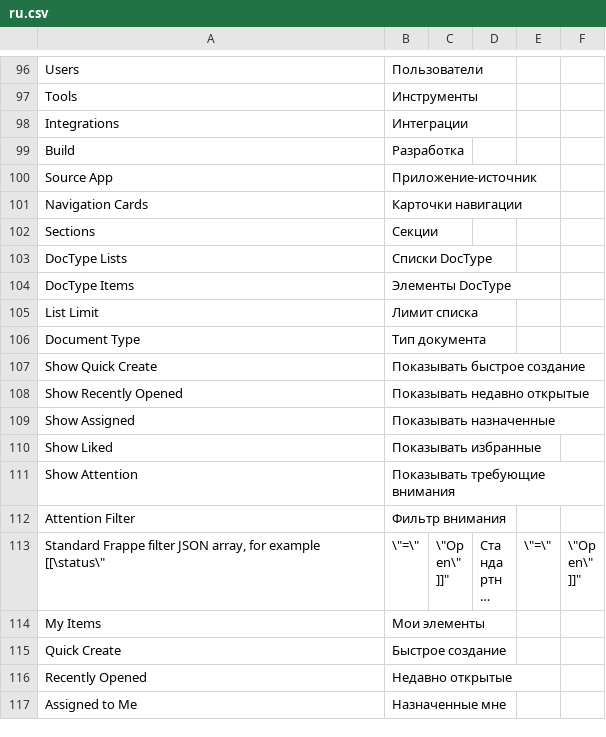
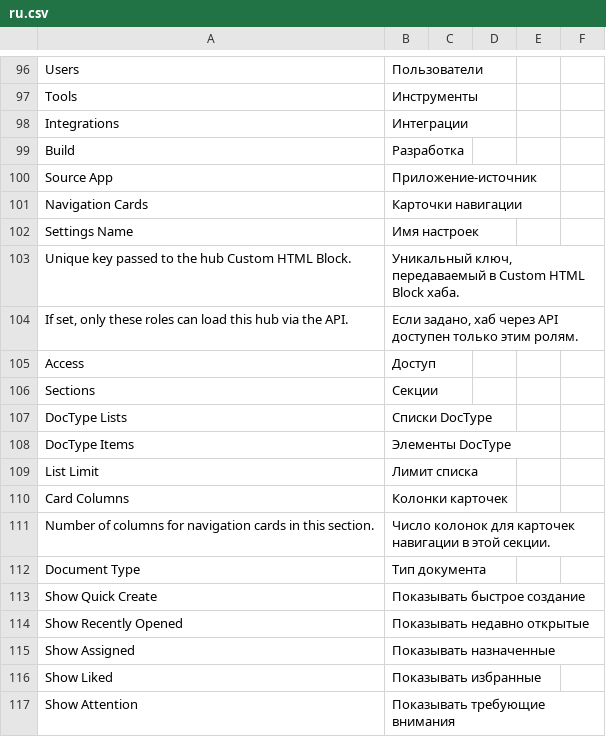
Before and after one commit to Dinext-pro/dinext-common, a CSV file: dinext_common/translations/ru.csv, drawn as a sheet; only a part is shown, gaps mark what is left out; the shorter side is filled out with more unchanged rows; long unchanged cells end in …; the diff names each change by its address in the sheet, - before the commit and + after, or states it on an @@ line.

Commit message:
feat(workspace): use named hub settings and fill-width card columns
Convert Dinext Workspace Settings from Single to named records so Dinext
and Settings hubs share one renderer. Treat card_columns as a maximum so
short sections span the full row.

```diff
--- a/dinext_common/translations/ru.csv
+++ b/dinext_common/translations/ru.csv
+row 102: Settings Name | Имя настроек
+row 103: Unique key passed to the hub Custom HTML Block. | Уникальный ключ, передаваемый в Custom HTML Block хаба.
+row 104: If set, only these roles can load this hub via the API. | Если задано, хаб через API доступен только этим ролям.
+row 105: Access | Доступ
+row 110: Card Columns | Колонки карточек
+row 111: Number of columns for navigation cards in this section. | Число колонок для карточек навигации в этой секции.
```
Also changed, not shown: 19 other files.
